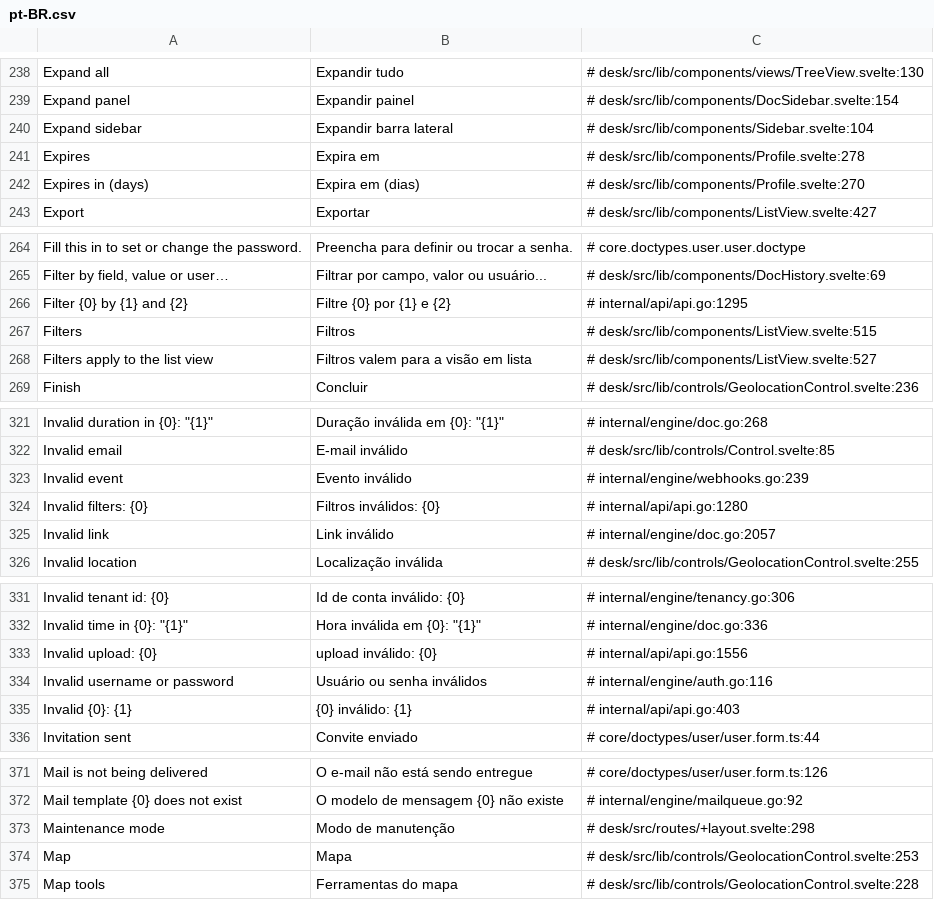
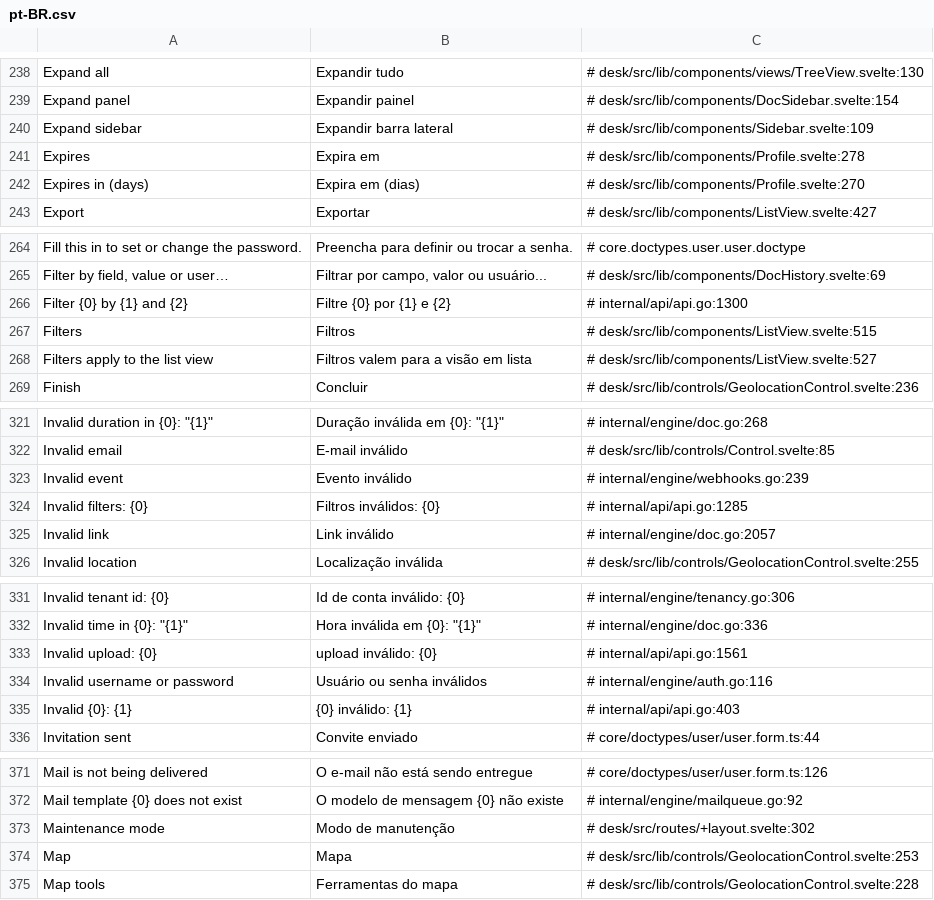
Before and after one commit to jrvidotti/ddcore, a CSV file: core/translations/pt-BR.csv, drawn as a sheet; only a part is shown, gaps mark what is left out; the diff covers the shown part only.

```diff
--- a/core/translations/pt-BR.csv
+++ b/core/translations/pt-BR.csv
@@ -239,3 +239,3 @@ Expand all,Expandir tudo,# desk/src/lib/components/views/TreeView.svelte:130
 Expand panel,Expandir painel,# desk/src/lib/components/DocSidebar.svelte:154
-Expand sidebar,Expandir barra lateral,# desk/src/lib/components/Sidebar.svelte:104
+Expand sidebar,Expandir barra lateral,# desk/src/lib/components/Sidebar.svelte:109
 Expires,Expira em,# desk/src/lib/components/Profile.svelte:278
@@ -265,3 +265,3 @@ Fill this in to set or change the password.,Preencha para definir ou trocar a se
 "Filter by field, value or user…","Filtrar por campo, valor ou usuário...",# desk/src/lib/components/DocHistory.svelte:69
-Filter {0} by {1} and {2},Filtre {0} por {1} e {2},# internal/api/api.go:1295
+Filter {0} by {1} and {2},Filtre {0} por {1} e {2},# internal/api/api.go:1300
 Filters,Filtros,# desk/src/lib/components/ListView.svelte:515
@@ -323,3 +323,3 @@ Invalid email,E-mail inválido,# desk/src/lib/controls/Control.svelte:85
 Invalid event,Evento inválido,# internal/engine/webhooks.go:239
-Invalid filters: {0},Filtros inválidos: {0},# internal/api/api.go:1280
+Invalid filters: {0},Filtros inválidos: {0},# internal/api/api.go:1285
 Invalid link,Link inválido,# internal/engine/doc.go:2057
@@ -332,3 +332,3 @@ Invalid tenant id: {0},Id de conta inválido: {0},# internal/engine/tenancy.go:3
 "Invalid time in {0}: ""{1}""","Hora inválida em {0}: ""{1}""",# internal/engine/doc.go:336
-Invalid upload: {0},upload inválido: {0},# internal/api/api.go:1556
+Invalid upload: {0},upload inválido: {0},# internal/api/api.go:1561
 Invalid username or password,Usuário ou senha inválidos,# internal/engine/auth.go:116
@@ -372,3 +372,3 @@ Mail is not being delivered,O e-mail não está sendo entregue,# core/doctypes/u
 Mail template {0} does not exist,O modelo de mensagem {0} não existe,# internal/engine/mailqueue.go:92
-Maintenance mode,Modo de manutenção,# desk/src/routes/+layout.svelte:298
+Maintenance mode,Modo de manutenção,# desk/src/routes/+layout.svelte:302
 Map,Mapa,# desk/src/lib/controls/GeolocationControl.svelte:253
```
Also changed, not shown: 37 edited cells elsewhere in this file, 11 other files.
